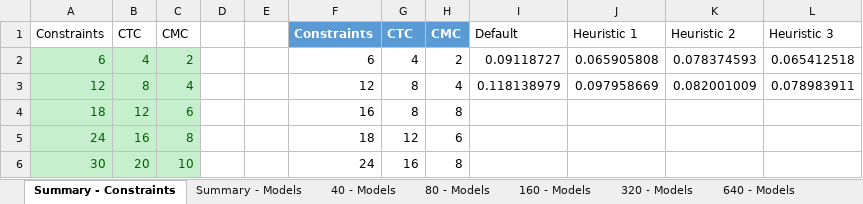
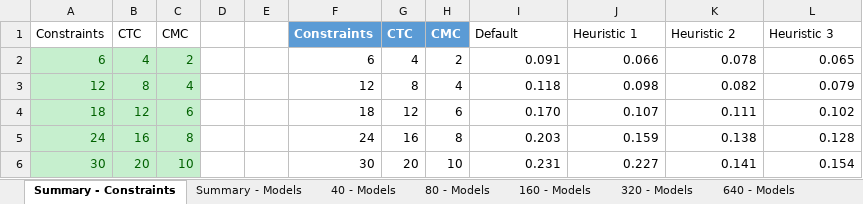
Before and after one commit to CoCoResearch/CSPEncoding, an Excel workbook: docs/testsFSG/tests-summary.xlsx, sheet Summary - Constraints, drawn as a sheet; only a part is shown; values as stored, in another font and other column widths than the file's, no borders; charts and pictures and table styles not drawn; the diff covers the shown part only; the diff names each change by its address in the sheet, - before the commit and + after, or states it on an @@ line.

Commit message:
Updating tests summary for Heuristic 2 + 160.

```diff
--- a/docs/testsFSG/tests-summary.xlsx (sheet Summary - Constraints)
+++ b/docs/testsFSG/tests-summary.xlsx (sheet Summary - Constraints)
-I2: 0.09118727
+I2: 0.091
-J2: 0.065905808
+J2: 0.066
-K2: 0.078374593
+K2: 0.078
-L2: 0.065412518
+L2: 0.065
-I3: 0.118138979
+I3: 0.118
-J3: 0.097958669
+J3: 0.098
-K3: 0.082001009
+K3: 0.082
-L3: 0.078983911
+L3: 0.079
-F4: 16
+F4: 18
-G4: 8
+G4: 12
-H4: 8
+H4: 6
-I4: (empty)
+I4: 0.170
-J4: (empty)
+J4: 0.107
-K4: (empty)
+K4: 0.111
-L4: (empty)
+L4: 0.102
-F5: 18
+F5: 24
-G5: 12
+G5: 16
-H5: 6
+H5: 8
-I5: (empty)
+I5: 0.203
-J5: (empty)
+J5: 0.159
-K5: (empty)
+K5: 0.138
-L5: (empty)
+L5: 0.128
-F6: 24
+F6: 30
-G6: 16
+G6: 20
-H6: 8
+H6: 10
-I6: (empty)
+I6: 0.231
-J6: (empty)
+J6: 0.227
-K6: (empty)
+K6: 0.141
-L6: (empty)
+L6: 0.154
```
Also changed, not shown: 15 added rows, 1 removed row, 80 edited cells and cell formats elsewhere in this sheet, sheet 160 - Models, sheet Summary - Models, formulas that keep their value, charts or pictures.
